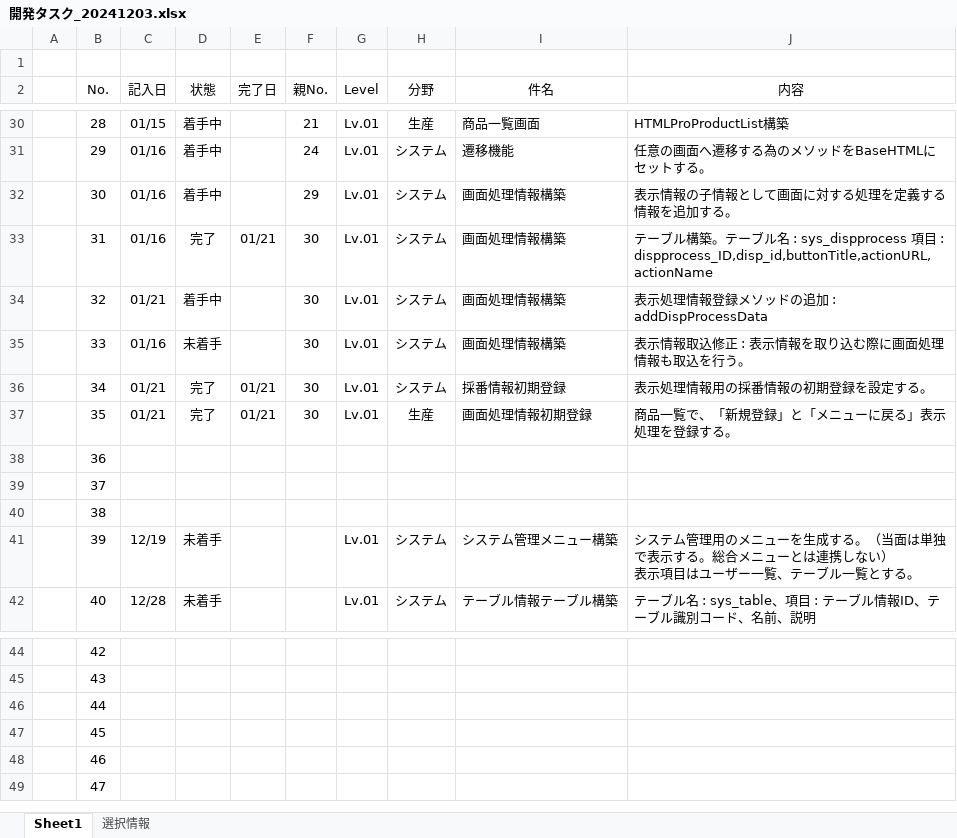
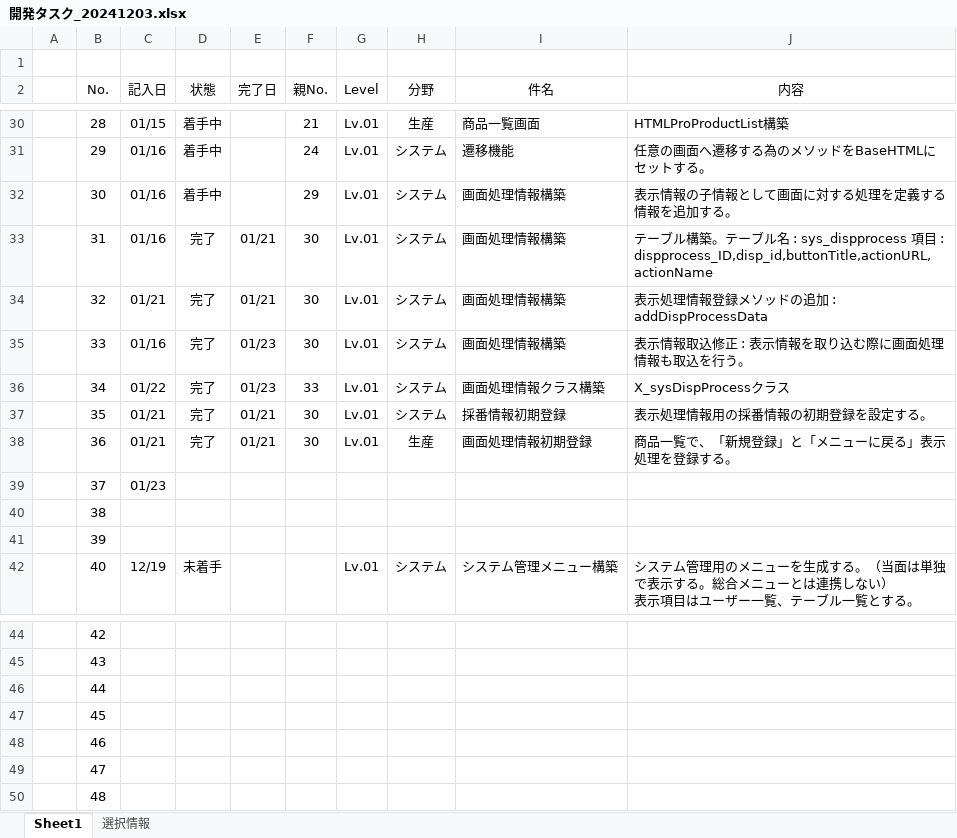
Before and after one commit to officina-hide/busiframe, an Excel workbook: document/開発タスク_20241203.xlsx, sheet Sheet1, drawn as a sheet; only a part is shown, gaps mark what is left out; values as stored, in another font and other column widths than the file's, no borders; conditional formats not drawn; ↵ is a line break in a cell; the diff covers the shown part only; the diff names each change by its address in the sheet, - before the commit and + after, or states it on an @@ line.

```diff
--- a/document/開発タスク_20241203.xlsx (sheet Sheet1)
+++ b/document/開発タスク_20241203.xlsx (sheet Sheet1)
-D34 (状態): 着手中
+D34 (状態): 完了
-E34 (完了日): (empty)
+E34 (完了日): 01/21
-D35 (状態): 未着手
+D35 (状態): 完了
-E35 (完了日): (empty)
+E35 (完了日): 01/23
-C36 (記入日): 01/21
+C36 (記入日): 01/22
-E36 (完了日): 01/21
+E36 (完了日): 01/23
-F36 (親No.): 30
+F36 (親No.): 33
-I36 (件名): 採番情報初期登録
+I36 (件名): 画面処理情報クラス構築
-J36 (内容): 表示処理情報用の採番情報の初期登録を設定する。
+J36 (内容): X_sysDispProcessクラス
-H37 (分野): 生産
+H37 (分野): システム
-I37 (件名): 画面処理情報初期登録
+I37 (件名): 採番情報初期登録
-J37 (内容): 商品一覧で、「新規登録」と「メニューに戻る」表示処理を登録する。
+J37 (内容): 表示処理情報用の採番情報の初期登録を設定する。
-C38 (記入日): (empty)
+C38 (記入日): 01/21
-D38 (状態): (empty)
+D38 (状態): 完了
-E38 (完了日): (empty)
+E38 (完了日): 01/21
-F38 (親No.): (empty)
+F38 (親No.): 30
-G38 (Level): (empty)
+G38 (Level): Lv.01
-H38 (分野): (empty)
+H38 (分野): 生産
-I38 (件名): (empty)
+I38 (件名): 画面処理情報初期登録
-J38 (内容): (empty)
+J38 (内容): 商品一覧で、「新規登録」と「メニューに戻る」表示処理を登録する。
-C39 (記入日): (empty)
+C39 (記入日): 01/23
-C41 (記入日): 12/19
+C41 (記入日): (empty)
-D41 (状態): 未着手
+D41 (状態): (empty)
-G41 (Level): Lv.01
+G41 (Level): (empty)
-H41 (分野): システム
+H41 (分野): (empty)
-I41 (件名): システム管理メニュー構築
+I41 (件名): (empty)
-J41 (内容): システム管理用のメニューを生成する。（当面は単独で表示する。総合メニューとは連携しない） ↵ 表示項目はユーザー一覧、テーブル一覧とする。
+J41 (内容): (empty)
-C42 (記入日): 12/28
+C42 (記入日): 12/19
-I42 (件名): テーブル情報テーブル構築
+I42 (件名): システム管理メニュー構築
-J42 (内容): テーブル名 : sys_table、項目 : テーブル情報ID、テーブル識別コード、名前、説明
+J42 (内容): システム管理用のメニューを生成する。（当面は単独で表示する。総合メニューとは連携しない） ↵ 表示項目はユーザー一覧、テーブル一覧とする。
+row 50:  | 48
```
Also changed, not shown: 6 edited cells elsewhere in this sheet, 3 other files.
